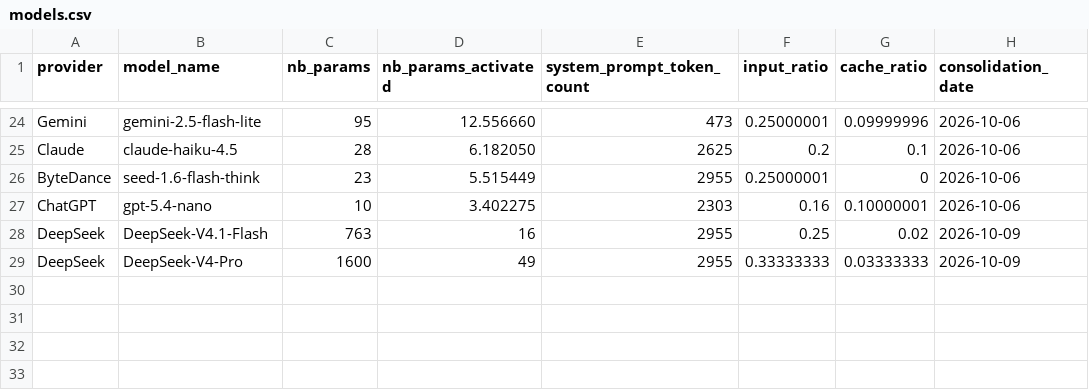
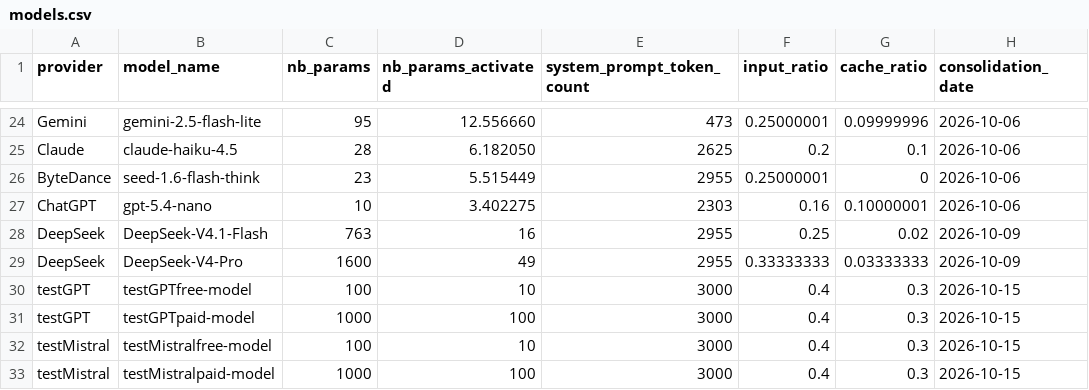
Before and after one commit to felixmortas/ai-inf-calculator, a CSV file: data/clean/models.csv, drawn as a sheet; only a part is shown, gaps mark what is left out; the diff names each change by its address in the sheet, - before the commit and + after, or states it on an @@ line.

Commit message:
add mock models for tests

```diff
--- a/data/clean/models.csv
+++ b/data/clean/models.csv
+row 30: testGPT | testGPTfree-model | 100 | 10 | 3000 | 0.4 | 0.3 | 2026-10-15
+row 31: testGPT | testGPTpaid-model | 1000 | 100 | 3000 | 0.4 | 0.3 | 2026-10-15
+row 32: testMistral | testMistralfree-model | 100 | 10 | 3000 | 0.4 | 0.3 | 2026-10-15
+row 33: testMistral | testMistralpaid-model | 1000 | 100 | 3000 | 0.4 | 0.3 | 2026-10-15
```
Also changed, not shown: data/clean/provider_country.csv, 6 other files.
